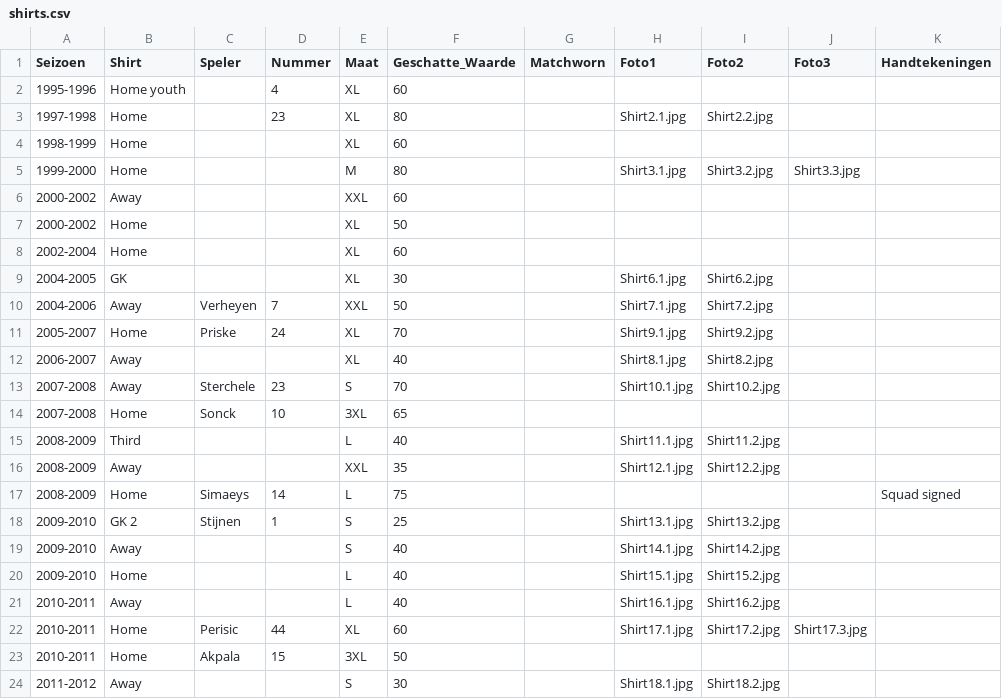
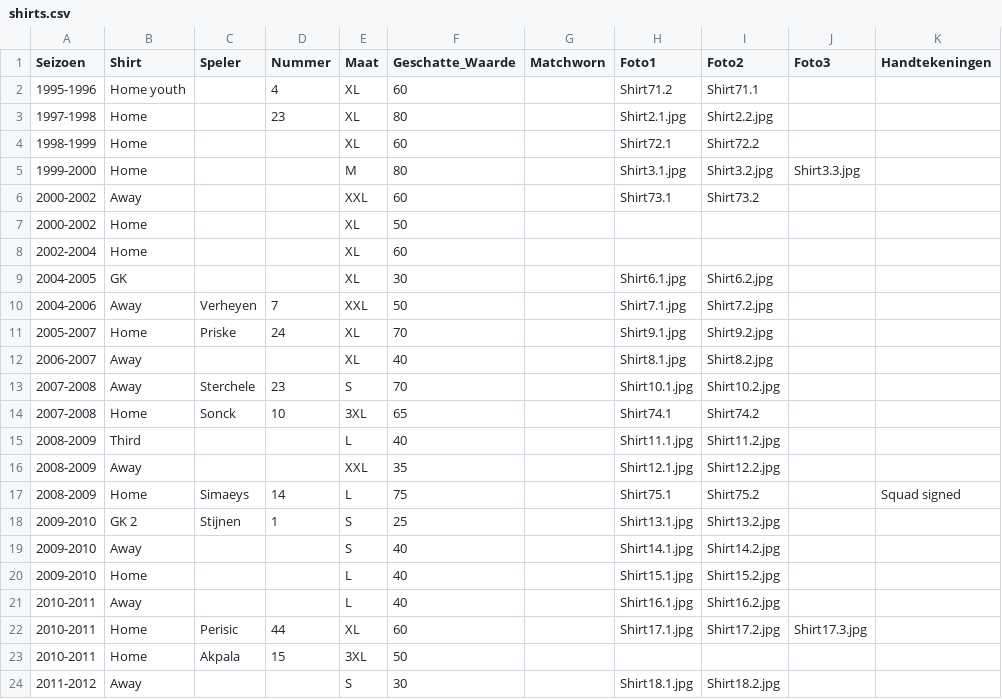
Before and after one commit to MatteoDeMoor/MatteoDeMoor.github.io, a CSV file: csv/shirts.csv, drawn as a sheet; only a part is shown.

```diff
--- a/csv/shirts.csv
+++ b/csv/shirts.csv
@@ -1,7 +1,7 @@
 Seizoen,Shirt,Speler,Nummer,Maat,Geschatte_Waarde,Matchworn,Foto1,Foto2,Foto3,Handtekeningen
-1995-1996,Home youth,,4,XL,60,,,,,""
+1995-1996,Home youth,,4,XL,60,,Shirt71.2,Shirt71.1,,""
 1997-1998,Home,,23,XL,80,,Shirt2.1.jpg,Shirt2.2.jpg,,""
-1998-1999,Home,,,XL,60,,,,,""
+1998-1999,Home,,,XL,60,,Shirt72.1,Shirt72.2,,""
 1999-2000,Home,,,M,80,,Shirt3.1.jpg,Shirt3.2.jpg,Shirt3.3.jpg,""
-2000-2002,Away,,,XXL,60,,,,,""
+2000-2002,Away,,,XXL,60,,Shirt73.1,Shirt73.2,,""
 2000-2002,Home,,,XL,50,,,,,""
@@ -13,6 +13,6 @@ Seizoen,Shirt,Speler,Nummer,Maat,Geschatte_Waarde,Matchworn,Foto1,Foto2,Foto3,Ha
 2007-2008,Away,Sterchele,23,S,70,,Shirt10.1.jpg,Shirt10.2.jpg,,""
-2007-2008,Home,Sonck,10,3XL,65,,,,,""
+2007-2008,Home,Sonck,10,3XL,65,,Shirt74.1,Shirt74.2,,""
 2008-2009,Third,,,L,40,,Shirt11.1.jpg,Shirt11.2.jpg,,""
 2008-2009,Away,,,XXL,35,,Shirt12.1.jpg,Shirt12.2.jpg,,""
-2008-2009,Home,Simaeys,14,L,75,,,,,"Squad signed"
+2008-2009,Home,Simaeys,14,L,75,,Shirt75.1,Shirt75.2,,"Squad signed"
 2009-2010,GK 2,Stijnen,1,S,25,,Shirt13.1.jpg,Shirt13.2.jpg,,""
```
Also changed, not shown: csv/shirts_updated.csv, 11 other files.
